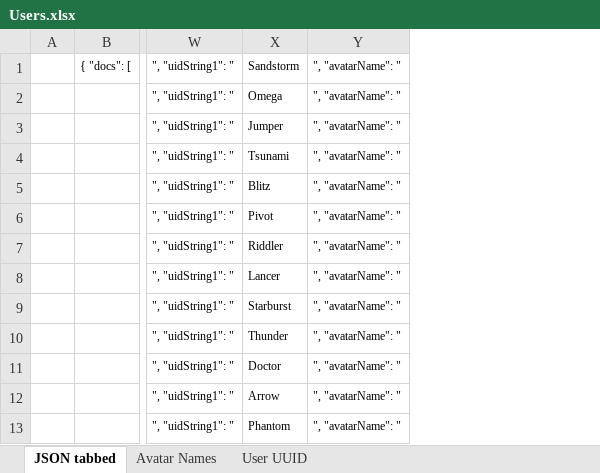
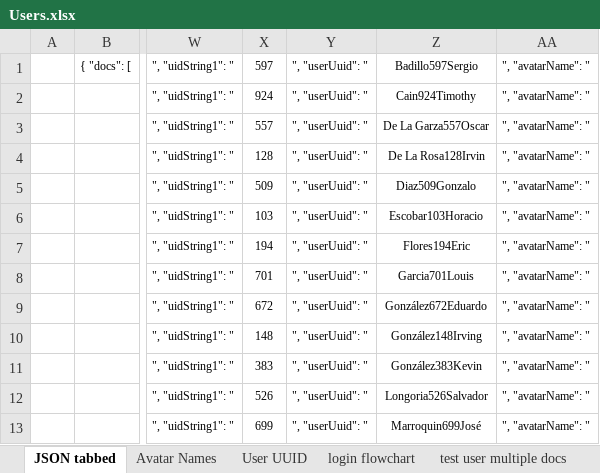
Before and after one commit to chorpler/OnSiteXOldAlpha, an Excel workbook: Docs/Excel/Users.xlsx, sheet JSON tabbed, drawn as a sheet; only a part is shown, gaps mark what is left out; values as stored, in another font and other column widths than the file's, no borders; removed rows and columns are numbered as before the commit, all else as after; the diff names each change by its address in the sheet, - before the commit and + after, or states it on an @@ line.

```diff
--- a/Docs/Excel/Users.xlsx (sheet JSON tabbed)
+++ b/Docs/Excel/Users.xlsx (sheet JSON tabbed)
+sheet tab: login flowchart
+sheet tab: test user multiple docs
-column X, rows 1-13: Sandstorm | Omega | Jumper | Tsunami | Blitz | Pivot | Riddler | Lancer | Starburst | Thunder | Doctor | Arrow | Phantom
+column X, rows 1-13: 597 | 924 | 557 | 128 | 509 | 103 | 194 | 701 | 672 | 148 | 383 | 526 | 699
+column Y, rows 1-13: all ", "userUuid": "
+column Z, rows 1-13: Badillo597Sergio | Cain924Timothy | De La Garza557Oscar | De La Rosa128Irvin | Diaz509Gonzalo | Escobar103Horacio | Flores194Eric | Garcia701Louis | González672Eduardo | González148Irving | González383Kevin | Longoria526Salvador | Marroquin699José
```
Also changed, not shown: Docs/Excel/Schedule&Priorities_OnSiteX.xlsx, 20 other files.
